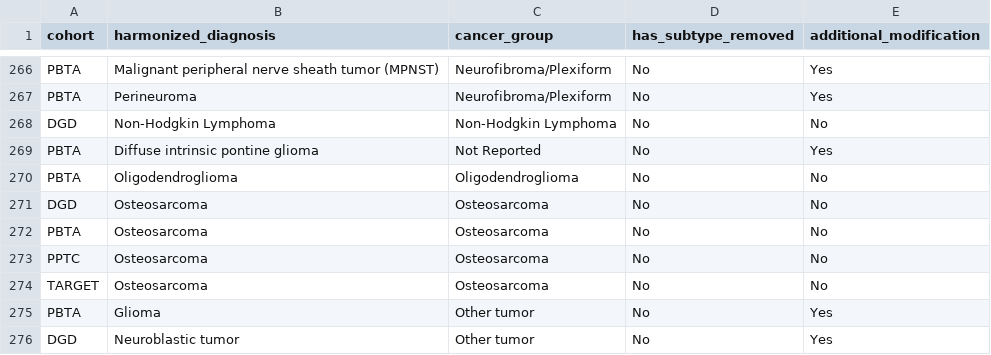
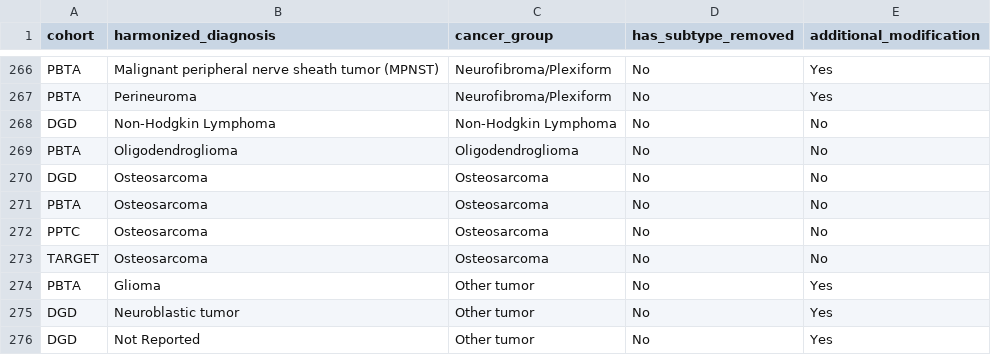
Before and after one commit to rokitalab/OpenPedCan-analysis, a TSV file: analyses/molecular-subtyping-integrate/results/harmonized_diagnosis_cancer_group_table.tsv, drawn as a sheet; only a part is shown, gaps mark what is left out; the shorter side is filled out with more unchanged rows.

```diff
--- a/analyses/molecular-subtyping-integrate/results/harmonized_diagnosis_cancer_group_table.tsv
+++ b/analyses/molecular-subtyping-integrate/results/harmonized_diagnosis_cancer_group_table.tsv
@@ -268,3 +268,2 @@ PBTA	Perineuroma	Neurofibroma/Plexiform	No	Yes
 DGD	Non-Hodgkin Lymphoma	Non-Hodgkin Lymphoma	No	No
-PBTA	Diffuse intrinsic pontine glioma	Not Reported	No	Yes
 PBTA	Oligodendroglioma	Oligodendroglioma	No	No
```
Also changed, not shown: analyses/efo-mondo-mapping/results/efo-mondo-map-prefill.tsv, analyses/molecular-subtyping-integrate/results/cancer_group_table_for_README.tsv, 19 other files.
